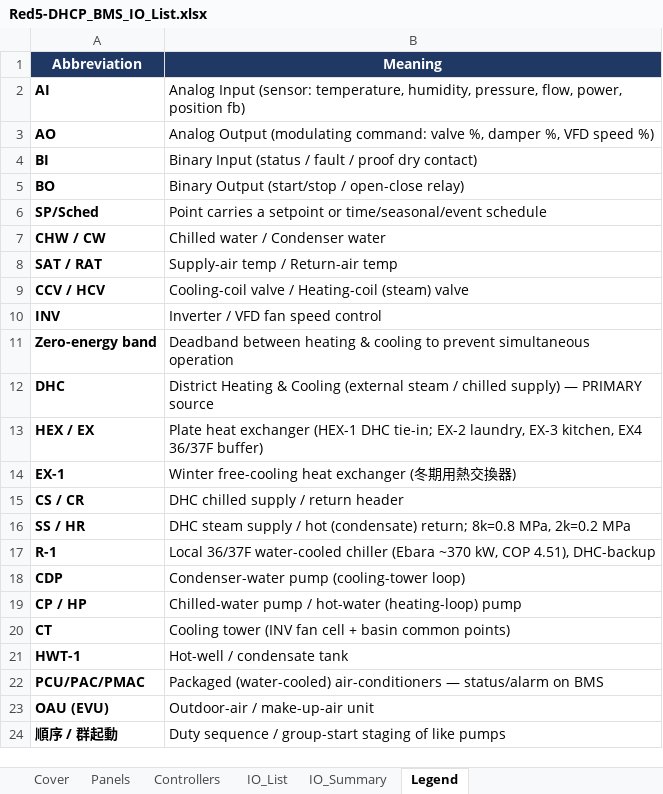
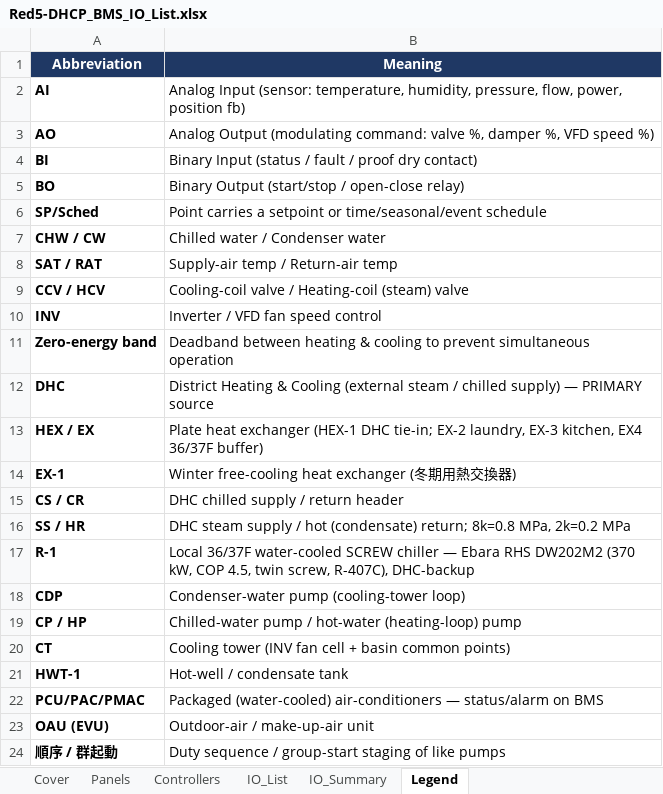
Before and after one commit to mason96924/red5-dhcp, an Excel workbook: Red5-DHCP_BMS_IO_List.xlsx, sheet Legend, drawn as a sheet; values as stored, in another font and other column widths than the file's, no borders; the diff names each change by its address in the sheet, - before the commit and + after, or states it on an @@ line.

```diff
--- a/Red5-DHCP_BMS_IO_List.xlsx (sheet Legend)
+++ b/Red5-DHCP_BMS_IO_List.xlsx (sheet Legend)
-B17 (Meaning): …36/37F water-cooled chiller (Ebara ~370 kW, COP 4.51), DHC-backup
+B17 (Meaning): …36/37F water-cooled SCREW chiller — Ebara RHS DW202M2 (370 kW, COP 4.5, twin screw, R-407C), DHC-backup
```
Also changed, not shown: sheet IO_List, sheet Cover, 2 other files.
